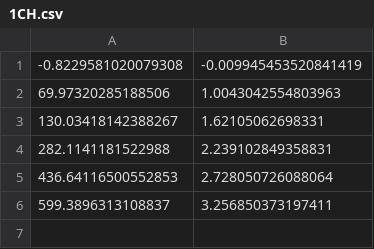
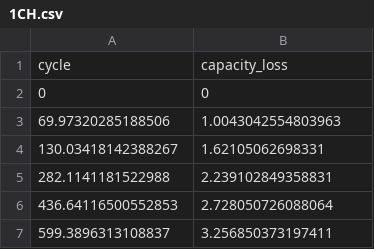
Before and after one commit to hussahalghanem/LIB-Model, a CSV file: 1CH.csv, drawn as a sheet.

Commit message:
Update 1CH.csv

```diff
--- a/1CH.csv
+++ b/1CH.csv
@@ -1,2 +1,3 @@
--0.8229581020079308, -0.009945453520841419
+cycle, capacity_loss
+0, 0
 69.97320285188506, 1.0043042554803963
```
